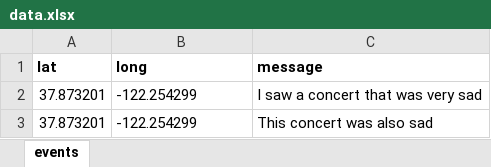
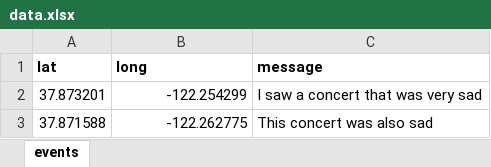
Before and after one commit to dailycal-projects/where-we-cry, an Excel workbook: src/data/data.xlsx, sheet events, drawn as a sheet; values as stored, in another font and other column widths than the file's, no borders; charts and pictures not drawn; the diff names each change by its address in the sheet, - before the commit and + after, or states it on an @@ line.

```diff
--- a/src/data/data.xlsx (sheet events)
+++ b/src/data/data.xlsx (sheet events)
-B2:B3 alignment: left
+B2:B3 alignment: right
-A3 (lat): 37.873201
+A3 (lat): 37.871588
-B3 (long): -122.254299
+B3 (long): -122.262775
```
Also changed, not shown: 8 other files.
